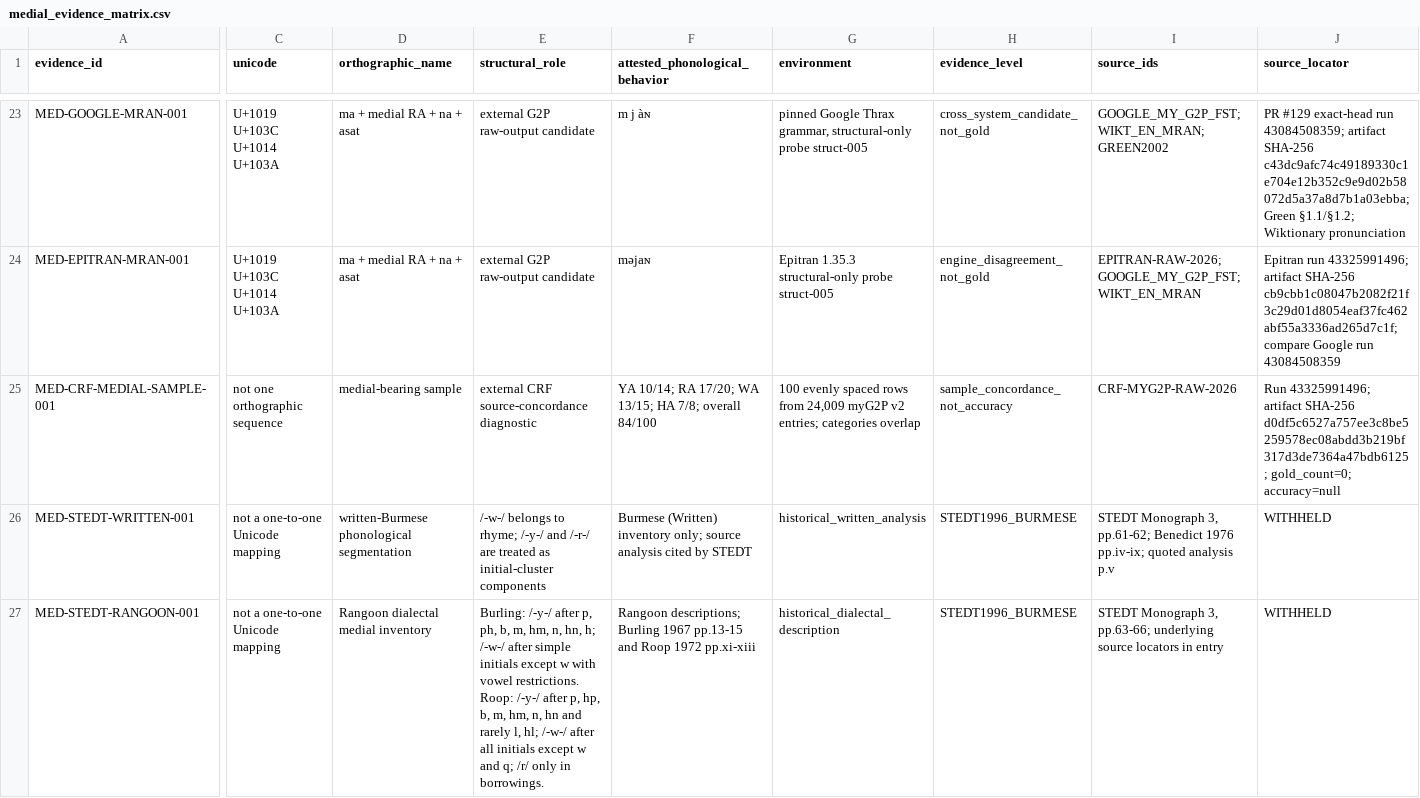
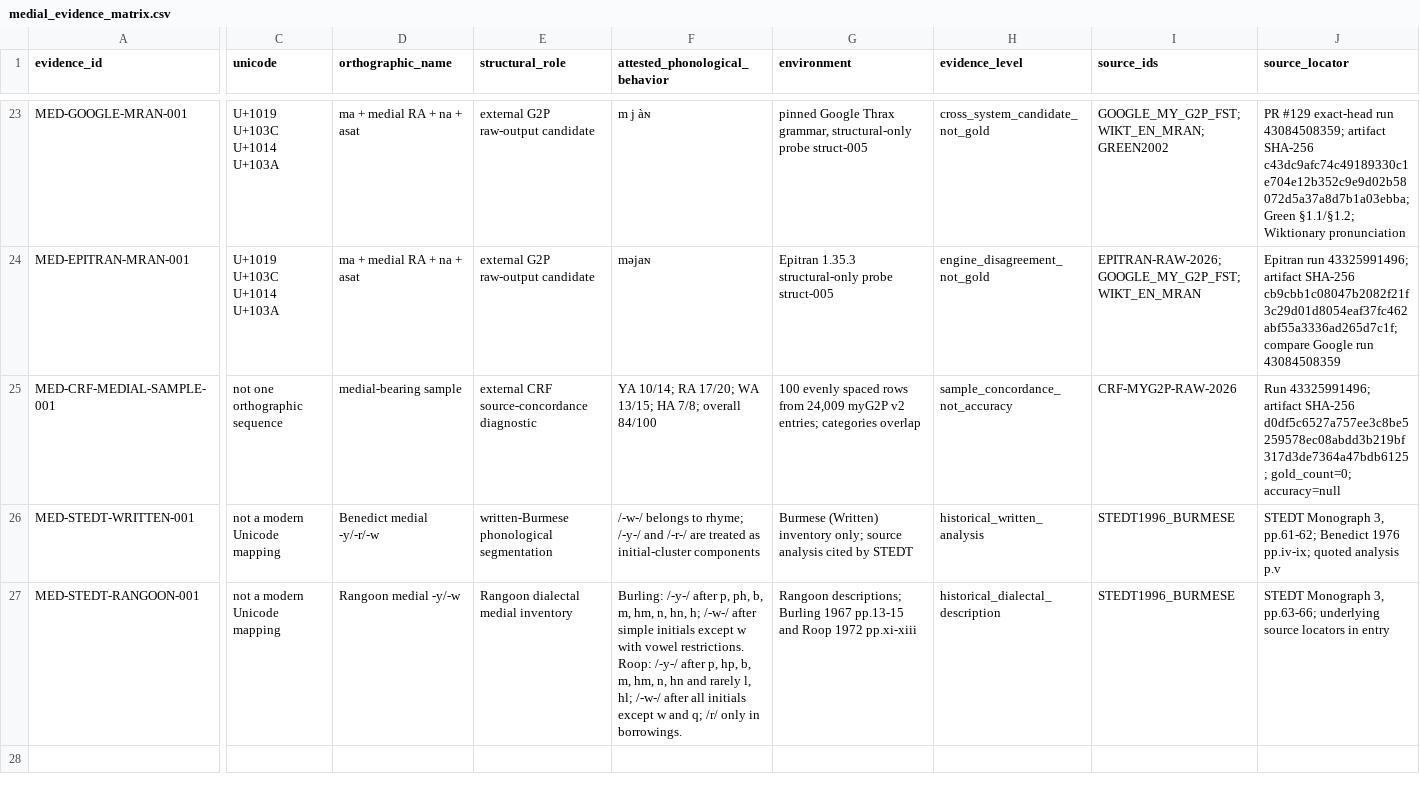
Before and after one commit to ClippyFirst/Burmese-Ukrainian-Phonetic-System-, a CSV file: data/burmese/medial_evidence_matrix.csv, drawn as a sheet; only a part is shown, gaps mark what is left out; the diff covers the shown part only; the diff names each change by its address in the sheet, - before the commit and + after, or states it on an @@ line.

Commit message:
fix: align historical medial matrix rows with schema

```diff
--- a/data/burmese/medial_evidence_matrix.csv
+++ b/data/burmese/medial_evidence_matrix.csv
-C26:C27 (unicode): not a one-to-one Unicode mapping
+C26:C27 (unicode): not a modern Unicode mapping
-D26 (orthographic_name): written-Burmese phonological segmentation
+D26 (orthographic_name): Benedict medial -y/-r/-w
-E26 (structural_role): /-w-/ belongs to rhyme; /-y-/ and /-r-/ are treated as initial-cluster components
+E26 (structural_role): written-Burmese phonological segmentation
-F26 (attested_phonological_behavior): Burmese (Written) inventory only; source analysis cited by STEDT
+F26 (attested_phonological_behavior): /-w-/ belongs to rhyme; /-y-/ and /-r-/ are treated as initial-cluster components
-G26 (environment): historical_written_analysis
+G26 (environment): Burmese (Written) inventory only; source analysis cited by STEDT
-H26 (evidence_level): STEDT1996_BURMESE
+H26 (evidence_level): historical_written_analysis
-I26 (source_ids): STEDT Monograph 3, pp.61-62; Benedict 1976 pp.iv-ix; quoted analysis p.v
+I26 (source_ids): STEDT1996_BURMESE
-J26 (source_locator): WITHHELD
+J26 (source_locator): STEDT Monograph 3, pp.61-62; Benedict 1976 pp.iv-ix; quoted analysis p.v
-D27 (orthographic_name): Rangoon dialectal medial inventory
+D27 (orthographic_name): Rangoon medial -y/-w
-E27 (structural_role): Burling: /-y-/ after p, ph, b, m, hm, n, hn, h; /-w-/ after simple initials except w with vowel restrictions. Roop: /-y-/ after p, hp, b, m, hm, n, hn and rarely l, hl; /-w-/ after all initials except w and q; /r/ only in borrowings.
+E27 (structural_role): Rangoon dialectal medial inventory
-F27 (attested_phonological_behavior): Rangoon descriptions; Burling 1967 pp.13-15 and Roop 1972 pp.xi-xiii
+F27 (attested_phonological_behavior): Burling: /-y-/ after p, ph, b, m, hm, n, hn, h; /-w-/ after simple initials except w with vowel restrictions. Roop: /-y-/ after p, hp, b, m, hm, n, hn and rarely l, hl; /-w-/ after all initials except w and q; /r/ only in borrowings.
-G27 (environment): historical_dialectal_description
+G27 (environment): Rangoon descriptions; Burling 1967 pp.13-15 and Roop 1972 pp.xi-xiii
-H27 (evidence_level): STEDT1996_BURMESE
+H27 (evidence_level): historical_dialectal_description
-I27 (source_ids): STEDT Monograph 3, pp.63-66; underlying source locators in entry
+I27 (source_ids): STEDT1996_BURMESE
-J27 (source_locator): WITHHELD
+J27 (source_locator): STEDT Monograph 3, pp.63-66; underlying source locators in entry
```
Also changed, not shown: 4 edited cells elsewhere in this file.
